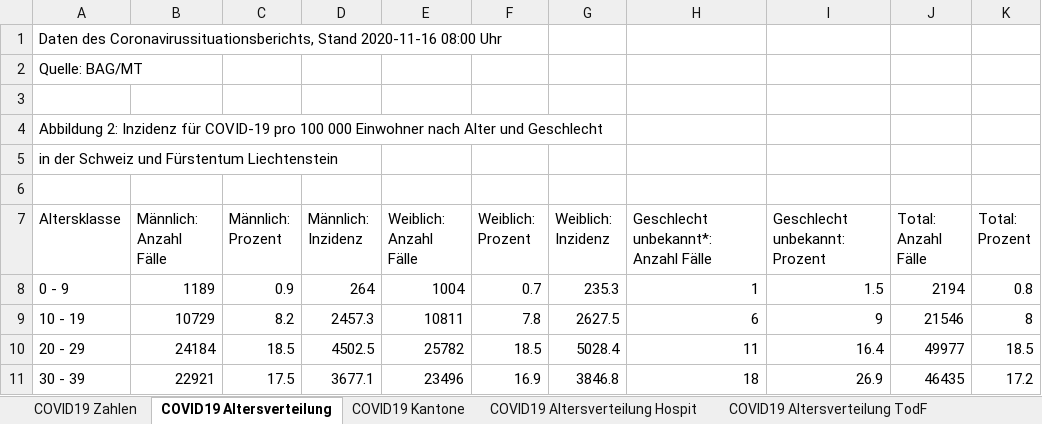
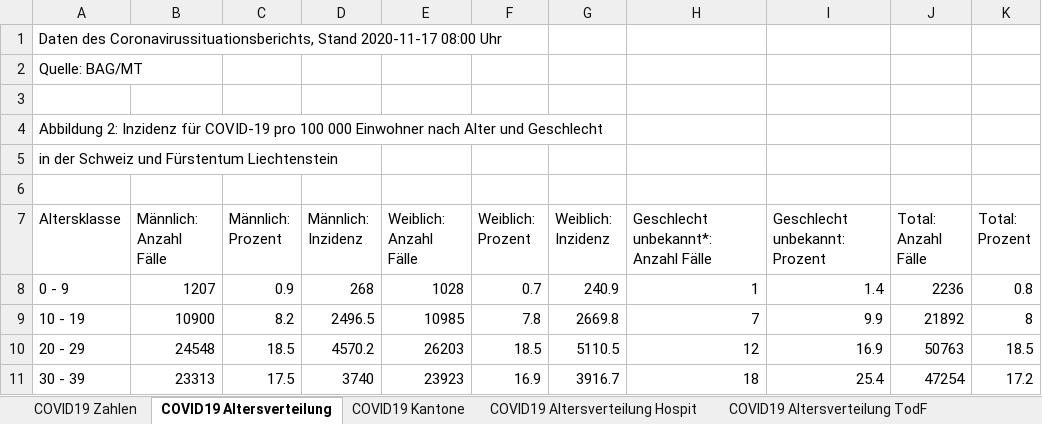
Before and after one commit to covid19ch/covid19ch.github.io, an Excel workbook: Data/2020_11_17.xlsx, sheet COVID19 Altersverteilung, drawn as a sheet; only a part is shown; values as stored, in another font and other column widths than the file's, no borders; the diff covers the shown part only; the diff names each change by its address in the sheet, - before the commit and + after, or states it on an @@ line.

```diff
--- a/Data/2020_11_17.xlsx (sheet COVID19 Altersverteilung)
+++ b/Data/2020_11_17.xlsx (sheet COVID19 Altersverteilung)
-A1 (Altersklasse): …Coronavirussituationsberichts, Stand 2020-11-16 08:00 Uhr
+A1 (Altersklasse): …Coronavirussituationsberichts, Stand 2020-11-17 08:00 Uhr
-B8 (Männlich: Anzahl Fälle): 1189
+B8 (Männlich: Anzahl Fälle): 1207
-D8 (Männlich: Inzidenz): 264
+D8 (Männlich: Inzidenz): 268
-E8 (Weiblich: Anzahl Fälle): 1004
+E8 (Weiblich: Anzahl Fälle): 1028
-G8 (Weiblich: Inzidenz): 235.3
+G8 (Weiblich: Inzidenz): 240.9
-I8 (Geschlecht unbekannt: Prozent): 1.5
+I8 (Geschlecht unbekannt: Prozent): 1.4
-J8 (Total: Anzahl Fälle): 2194
+J8 (Total: Anzahl Fälle): 2236
-B9 (Männlich: Anzahl Fälle): 10729
+B9 (Männlich: Anzahl Fälle): 10900
-D9 (Männlich: Inzidenz): 2457.3
+D9 (Männlich: Inzidenz): 2496.5
-E9 (Weiblich: Anzahl Fälle): 10811
+E9 (Weiblich: Anzahl Fälle): 10985
-G9 (Weiblich: Inzidenz): 2627.5
+G9 (Weiblich: Inzidenz): 2669.8
-H9: 6
+H9: 7
-I9 (Geschlecht unbekannt: Prozent): 9
+I9 (Geschlecht unbekannt: Prozent): 9.9
-J9 (Total: Anzahl Fälle): 21546
+J9 (Total: Anzahl Fälle): 21892
-B10 (Männlich: Anzahl Fälle): 24184
+B10 (Männlich: Anzahl Fälle): 24548
-D10 (Männlich: Inzidenz): 4502.5
+D10 (Männlich: Inzidenz): 4570.2
-E10 (Weiblich: Anzahl Fälle): 25782
+E10 (Weiblich: Anzahl Fälle): 26203
-G10 (Weiblich: Inzidenz): 5028.4
+G10 (Weiblich: Inzidenz): 5110.5
-H10: 11
+H10: 12
-I10 (Geschlecht unbekannt: Prozent): 16.4
+I10 (Geschlecht unbekannt: Prozent): 16.9
-J10 (Total: Anzahl Fälle): 49977
+J10 (Total: Anzahl Fälle): 50763
-B11 (Männlich: Anzahl Fälle): 22921
+B11 (Männlich: Anzahl Fälle): 23313
-D11 (Männlich: Inzidenz): 3677.1
+D11 (Männlich: Inzidenz): 3740
-E11 (Weiblich: Anzahl Fälle): 23496
+E11 (Weiblich: Anzahl Fälle): 23923
-G11 (Weiblich: Inzidenz): 3846.8
+G11 (Weiblich: Inzidenz): 3916.7
-I11 (Geschlecht unbekannt: Prozent): 26.9
+I11 (Geschlecht unbekannt: Prozent): 25.4
-J11 (Total: Anzahl Fälle): 46435
+J11 (Total: Anzahl Fälle): 47254
```
Also changed, not shown: 36 edited cells elsewhere in this sheet, sheet COVID19 Zahlen, sheet COVID19 Kantone, sheet COVID19 Altersverteilung Hospit, sheet COVID19 Altersverteilung TodF, sheet COVID19 Isolation Quarantäne.
